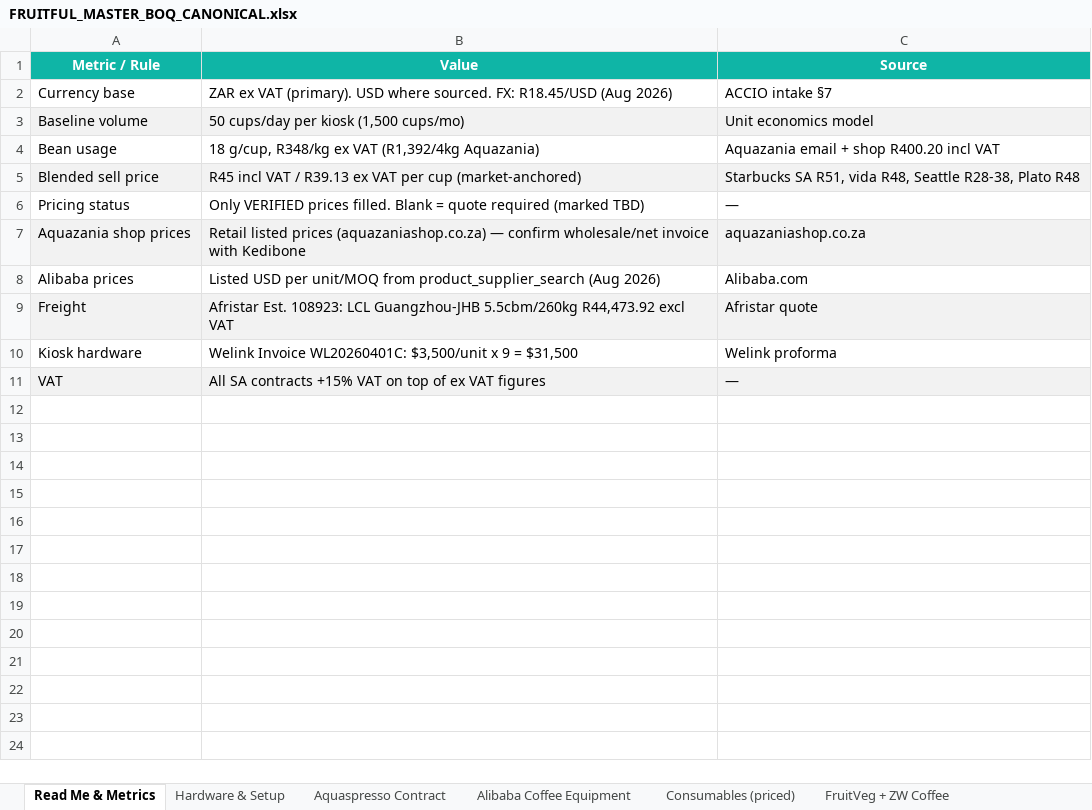
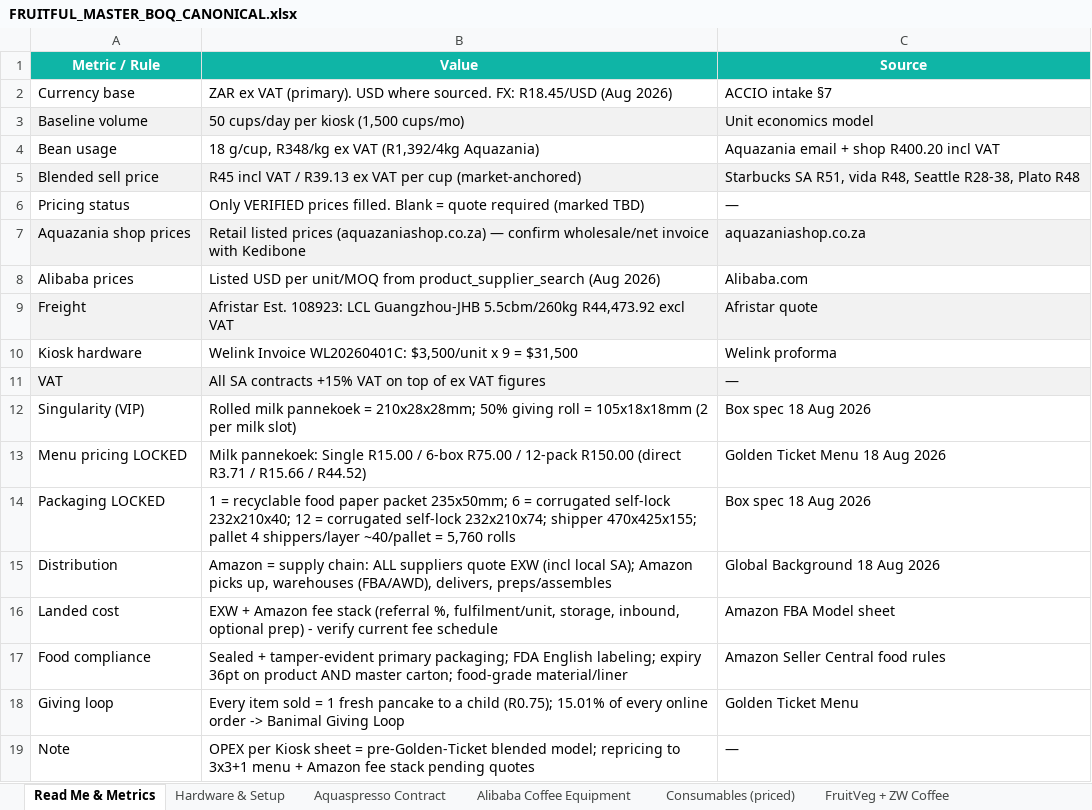
Before and after one commit to Fruitful-Global-Planet/banimal-global-loop, an Excel workbook: fruitful-portal-docs/FRUITFUL_MASTER_BOQ_CANONICAL.xlsx, sheet Read Me & Metrics, drawn as a sheet; values as stored, in another font and other column widths than the file's, no borders; the diff names each change by its address in the sheet, - before the commit and + after, or states it on an @@ line.

Commit message:
Fruitful_Portals_accio: refresh verified BOQ (packaging locked, Amazon FBA Model sheet, supplier register)

```diff
--- a/fruitful-portal-docs/FRUITFUL_MASTER_BOQ_CANONICAL.xlsx (sheet Read Me & Metrics)
+++ b/fruitful-portal-docs/FRUITFUL_MASTER_BOQ_CANONICAL.xlsx (sheet Read Me & Metrics)
+row 12: Singularity (VIP) | Rolled milk pannekoek = 210x28x28mm; 50% giving roll = 105x18x18mm (2 per milk slot) | Box spec 18 Aug 2026
+row 13: Menu pricing LOCKED | Milk pannekoek: Single R15.00 / 6-box R75.00 / 12-pack R150.00 (direct R3.71 / R15.66 / R44.52) | Golden Ticket Menu 18 Aug 2026
+row 14: Packaging LOCKED | 1 = recyclable food paper packet 235x50mm; 6 = corrugated self-lock 232x210x40; 12 = corrugated self-lock 232x210x74; shipper 470x425x155; pallet 4 shippers/layer ~40/pallet = 5,760 rolls | Box spec 18 Aug 2026
+row 15: Distribution | Amazon = supply chain: ALL suppliers quote EXW (incl local SA); Amazon picks up, warehouses (FBA/AWD), delivers, preps/assembles | Global Background 18 Aug 2026
+row 16: Landed cost | EXW + Amazon fee stack (referral %, fulfilment/unit, storage, inbound, optional prep) - verify current fee schedule | Amazon FBA Model sheet
+row 17: Food compliance | Sealed + tamper-evident primary packaging; FDA English labeling; expiry 36pt on product AND master carton; food-grade material/liner | Amazon Seller Central food rules
+row 18: Giving loop | Every item sold = 1 fresh pancake to a child (R0.75); 15.01% of every online order -> Banimal Giving Loop | Golden Ticket Menu
+row 19: Note | OPEX per Kiosk sheet = pre-Golden-Ticket blended model; repricing to 3x3+1 menu + Amazon fee stack pending quotes | —
```
Also changed, not shown: sheet 18-Dept BOQ (Priced), sheet Supplier Register, other sheet tabs.
